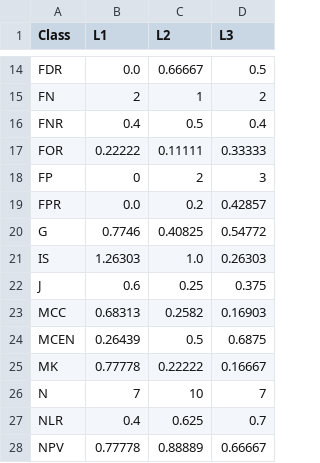
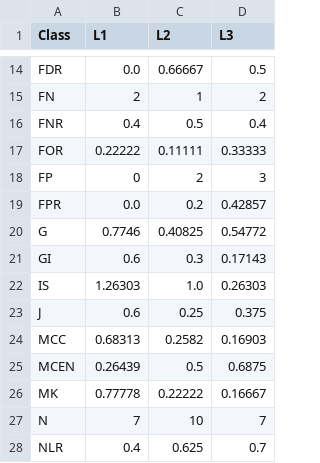
Before and after one commit to sepandhaghighi/pycm, a CSV file: Otherfiles/test.csv, drawn as a sheet; only a part is shown, gaps mark what is left out; the shorter side is filled out with more unchanged rows.

```diff
--- a/Otherfiles/test.csv
+++ b/Otherfiles/test.csv
@@ -20,2 +20,3 @@ FPR,0.0,0.2,0.42857
 G,0.7746,0.40825,0.54772
+GI,0.6,0.3,0.17143
 IS,1.26303,1.0,0.26303
```
Also changed, not shown: 12 other files.
